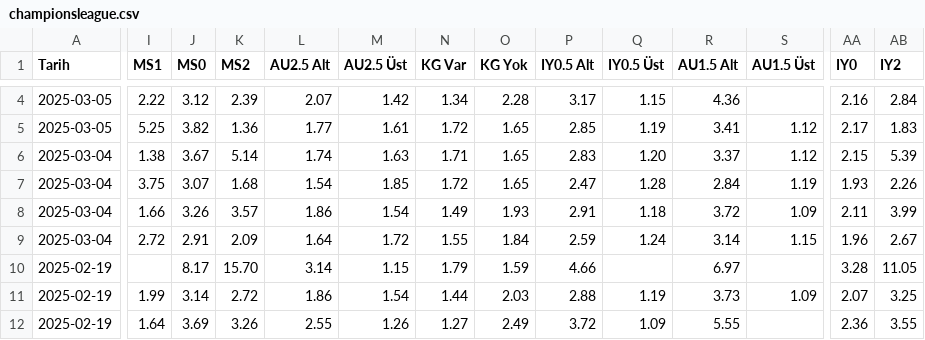
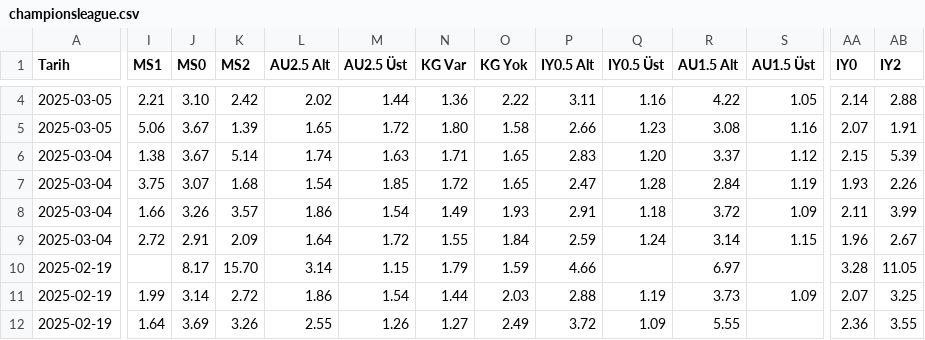
Before and after one commit to analysematchodds/match_odds_csv, a CSV file: championsleague.csv, drawn as a sheet; only a part is shown, gaps mark what is left out; removed rows and columns are numbered as before the commit, all else as after; rows hold the shown columns only; the diff covers the shown part only; the diff names each change by its address in the sheet, - before the commit and + after, or states it on an @@ line.

Commit message:
Update matchodds.csv

```diff
--- a/championsleague.csv
+++ b/championsleague.csv
-I4 (MS1): 2.22
+I4 (MS1): 2.21
-J4 (MS0): 3.12
+J4 (MS0): 3.10
-K4 (MS2): 2.39
+K4 (MS2): 2.42
-L4 (AU2.5 Alt): 2.07
+L4 (AU2.5 Alt): 2.02
-M4 (AU2.5 Üst): 1.42
+M4 (AU2.5 Üst): 1.44
-N4 (KG Var): 1.34
+N4 (KG Var): 1.36
-O4 (KG Yok): 2.28
+O4 (KG Yok): 2.22
-P4 (IY0.5 Alt): 3.17
+P4 (IY0.5 Alt): 3.11
-Q4 (IY0.5 Üst): 1.15
+Q4 (IY0.5 Üst): 1.16
-R4 (AU1.5 Alt): 4.36
+R4 (AU1.5 Alt): 4.22
-S4 (AU1.5 Üst): (empty)
+S4 (AU1.5 Üst): 1.05
-AA4 (IY0): 2.16
+AA4 (IY0): 2.14
-AB4 (IY2): 2.84
+AB4 (IY2): 2.88
-row 5: 2025-03-05 | 5.25 | 3.82 | 1.36 | 1.77 | 1.61 | 1.72 | 1.65 | 2.85 | 1.19 | 3.41 | 1.12 | 2.17 | 1.83
+row 5: 2025-03-05 | 5.06 | 3.67 | 1.39 | 1.65 | 1.72 | 1.80 | 1.58 | 2.66 | 1.23 | 3.08 | 1.16 | 2.07 | 1.91
```
Also changed, not shown: 50 edited cells elsewhere in this file.
